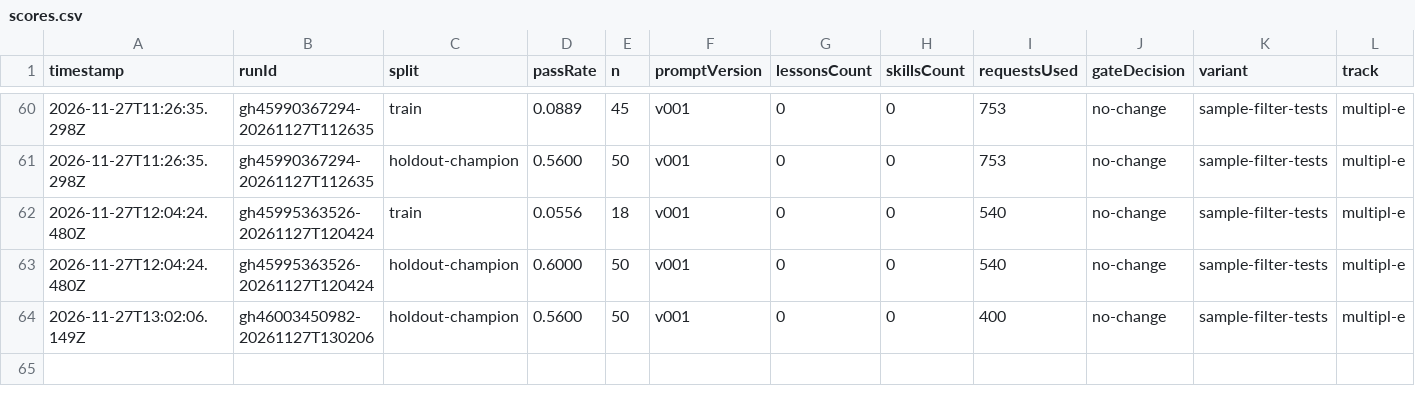
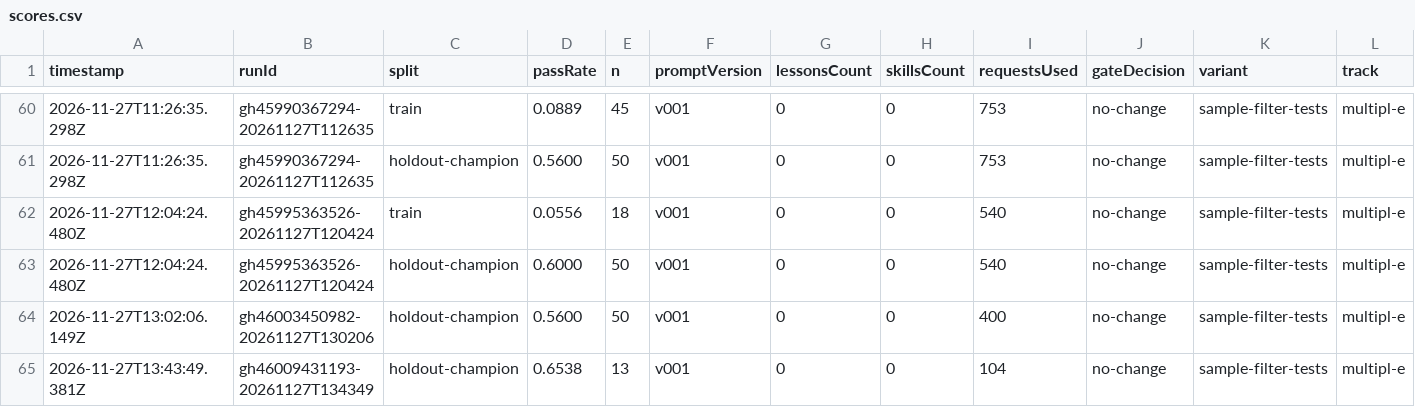
Before and after one commit to MrArun005/SelfImprovementModelWrapper, a CSV file: state/variants/sample-filter-tests/scores.csv, drawn as a sheet; only a part is shown, gaps mark what is left out; rows hold the shown columns only; the diff names each change by its address in the sheet, - before the commit and + after, or states it on an @@ line.

```diff
--- a/state/variants/sample-filter-tests/scores.csv
+++ b/state/variants/sample-filter-tests/scores.csv
+row 65: 2026-11-27T13:43:49.381Z | gh46009431193-20261127T134349 | holdout-champion | 0.6538 | 13 | v001 | 0 | 0 | 104 | no-change | sample-filter-tests | multipl-e
```
Also changed, not shown: state/variants/sample-filter-5/scores.csv, state/variants/sample-filter-8/scores.csv, 28 other files.
